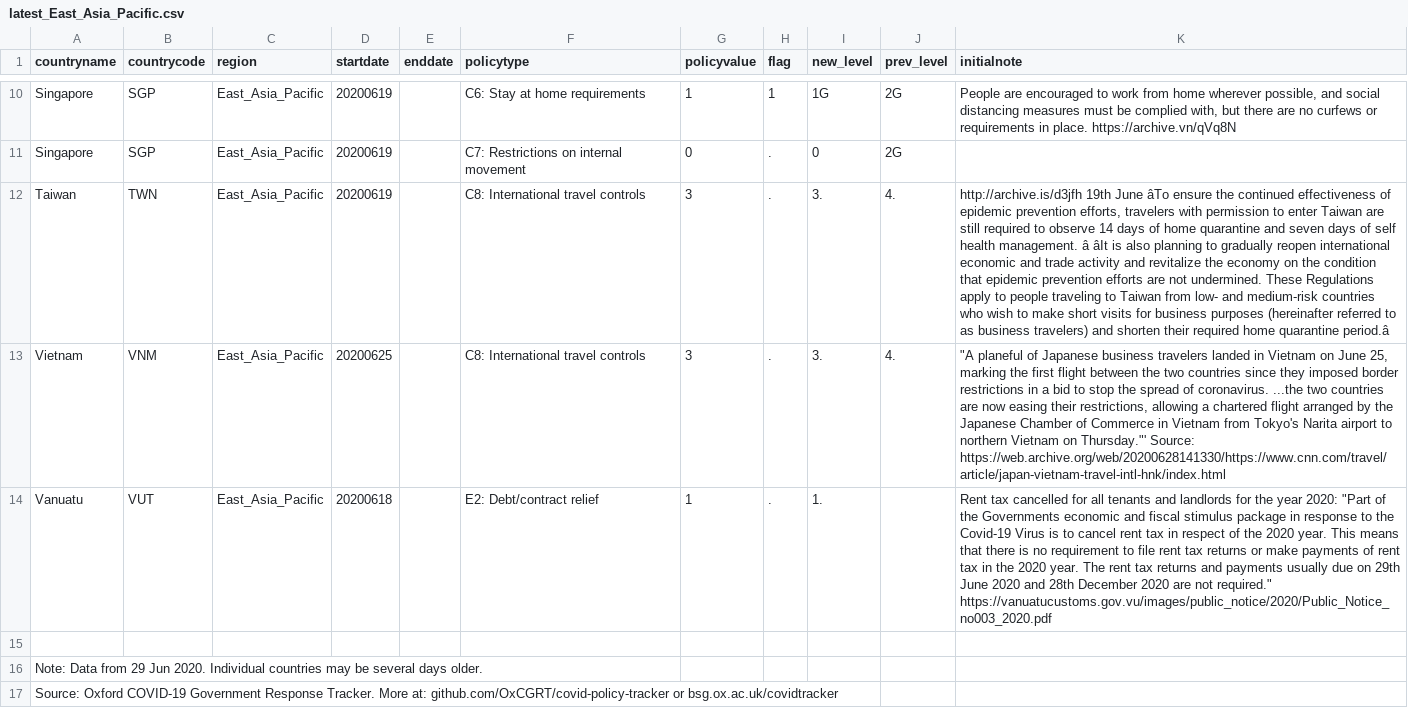
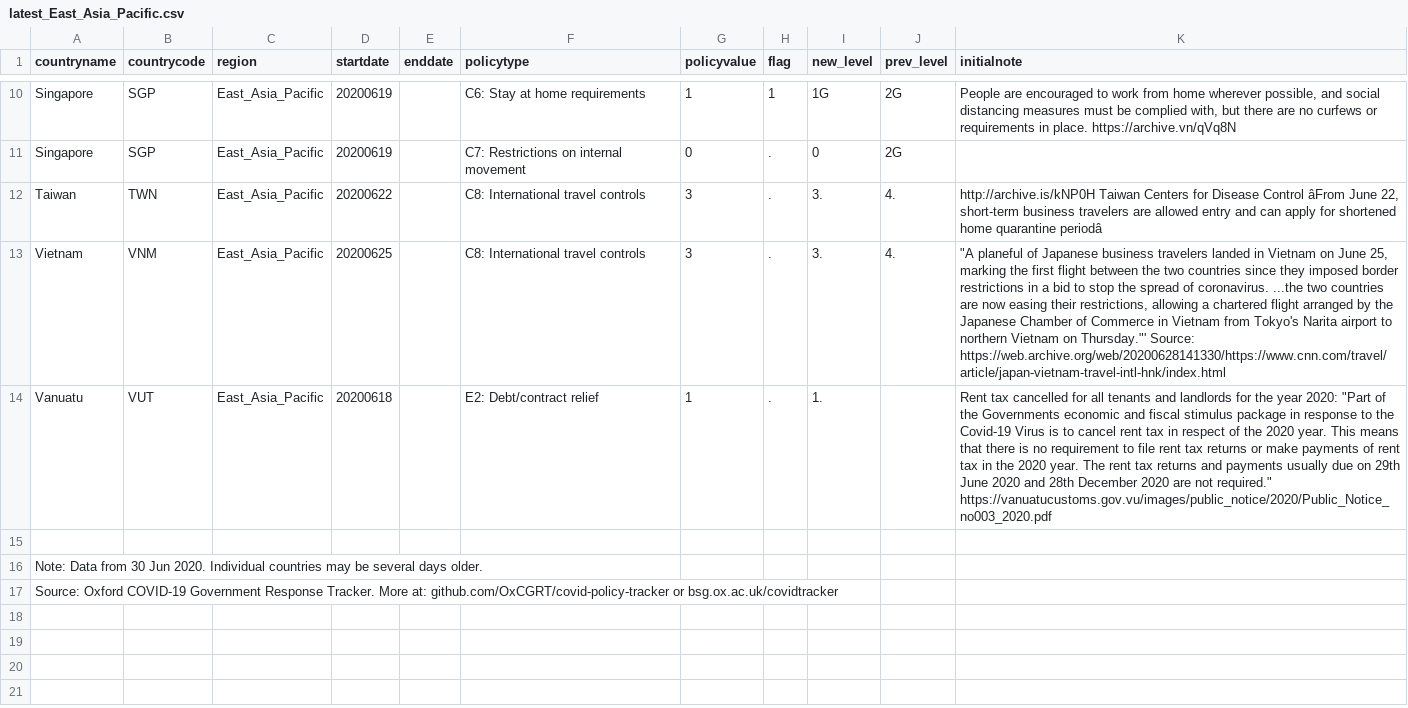
Before and after one commit to OxCGRT/covid-policy-scratchpad, a CSV file: regional_changes/latest_East_Asia_Pacific.csv, drawn as a sheet; only a part is shown, gaps mark what is left out; the diff names each change by its address in the sheet, - before the commit and + after, or states it on an @@ line.

```diff
--- a/regional_changes/latest_East_Asia_Pacific.csv
+++ b/regional_changes/latest_East_Asia_Pacific.csv
-D12 (startdate): 20200619
+D12 (startdate): 20200622
-K12 (initialnote): http://archive.is/d3jfh 19th June âTo ensure the continued effectiveness of epidemic prevention efforts, travelers with permission to enter Taiwan are still required to observe 14 days of home quarantine and seven days of self health management. â âIt is also planning to gradually reopen international economic and trade activity and revitalize the economy on the condition that epidemic prevention efforts are not undermined. These Regulations apply to people traveling to Taiwan from low- and medium-risk countries who wish to make short visits for business purposes (hereinafter referred to as business travelers) and shorten their required home quarantine period.â
+K12 (initialnote): http://archive.is/kNP0H Taiwan Centers for Disease Control âFrom June 22, short-term business travelers are allowed entry and can apply for shortened home quarantine periodâ
-A16 (countryname): …Data from 29 Jun 2020.…
+A16 (countryname): …Data from 30 Jun 2020.…
```
Also changed, not shown: regional_changes/latest_Europe_Central_Asia.csv, regional_changes/latest_Latin_America_Caribbean.csv, 4 other files.
